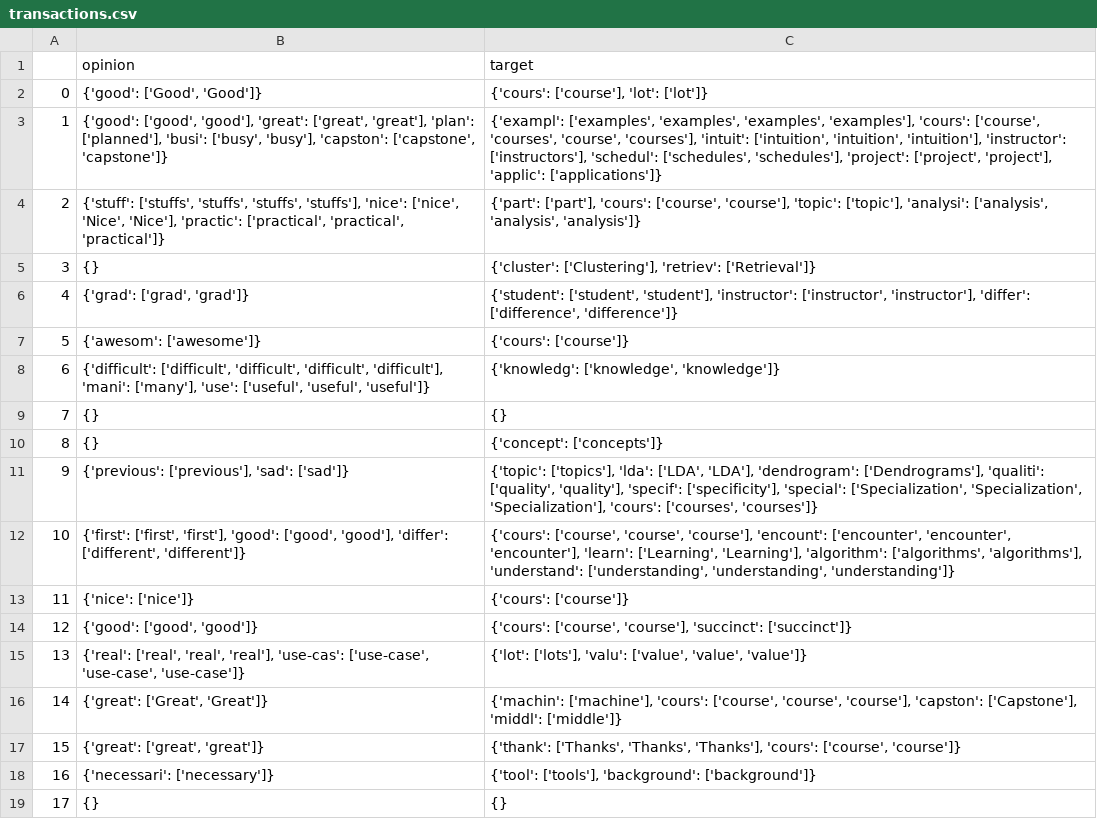
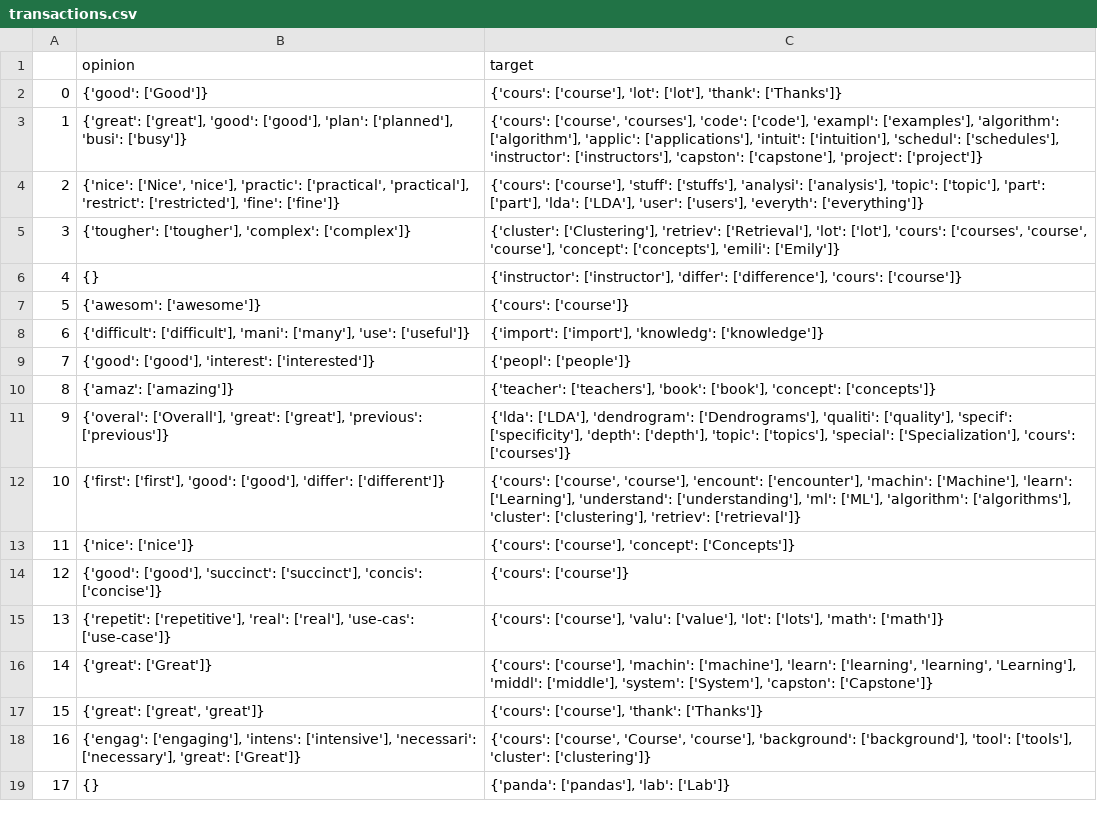
Before and after one commit to CollinHU/TextEntityExtraction, a CSV file: transactions.csv, drawn as a sheet; only a part is shown; the diff covers the shown part only.

```diff
--- a/transactions.csv
+++ b/transactions.csv
@@ -1,19 +1,19 @@
 ,opinion,target
-0,"{'good': ['Good', 'Good']}","{'cours': ['course'], 'lot': ['lot']}"
-1,"{'good': ['good', 'good'], 'great': ['great', 'great'], 'plan': ['planned'], 'busi': ['busy', 'busy'], 'capston': ['capstone', 'capstone']}","{'exampl': ['examples', 'examples', 'examples', 'examples'], 'cours': ['course', 'courses', 'course', 'courses'], 'intuit': ['intuition', 'intuition', 'intuition'], 'instructor': ['instructors'], 'schedul': ['schedules', 'schedules'], 'project': ['project', 'project'], 'applic': ['applications']}"
-2,"{'stuff': ['stuffs', 'stuffs', 'stuffs', 'stuffs'], 'nice': ['nice', 'Nice', 'Nice'], 'practic': ['practical', 'practical', 'practical']}","{'part': ['part'], 'cours': ['course', 'course'], 'topic': ['topic'], 'analysi': ['analysis', 'analysis', 'analysis']}"
-3,{},"{'cluster': ['Clustering'], 'retriev': ['Retrieval']}"
-4,"{'grad': ['grad', 'grad']}","{'student': ['student', 'student'], 'instructor': ['instructor', 'instructor'], 'differ': ['difference', 'difference']}"
+0,{'good': ['Good']},"{'cours': ['course'], 'lot': ['lot'], 'thank': ['Thanks']}"
+1,"{'great': ['great'], 'good': ['good'], 'plan': ['planned'], 'busi': ['busy']}","{'cours': ['course', 'courses'], 'code': ['code'], 'exampl': ['examples'], 'algorithm': ['algorithm'], 'applic': ['applications'], 'intuit': ['intuition'], 'schedul': ['schedules'], 'instructor': ['instructors'], 'capston': ['capstone'], 'project': ['project']}"
+2,"{'nice': ['Nice', 'nice'], 'practic': ['practical', 'practical'], 'restrict': ['restricted'], 'fine': ['fine']}","{'cours': ['course'], 'stuff': ['stuffs'], 'analysi': ['analysis'], 'topic': ['topic'], 'part': ['part'], 'lda': ['LDA'], 'user': ['users'], 'everyth': ['everything']}"
+3,"{'tougher': ['tougher'], 'complex': ['complex']}","{'cluster': ['Clustering'], 'retriev': ['Retrieval'], 'lot': ['lot'], 'cours': ['courses', 'course', 'course'], 'concept': ['concepts'], 'emili': ['Emily']}"
+4,{},"{'instructor': ['instructor'], 'differ': ['difference'], 'cours': ['course']}"
 5,{'awesom': ['awesome']},{'cours': ['course']}
-6,"{'difficult': ['difficult', 'difficult', 'difficult', 'difficult'], 'mani': ['many'], 'use': ['useful', 'useful', 'useful']}","{'knowledg': ['knowledge', 'knowledge']}"
-7,{},{}
-8,{},{'concept': ['concepts']}
-9,"{'previous': ['previous'], 'sad': ['sad']}","{'topic': ['topics'], 'lda': ['LDA', 'LDA'], 'dendrogram': ['Dendrograms'], 'qualiti': ['quality', 'quality'], 'specif': ['specificity'], 'special': ['Specialization', 'Specialization', 'Specialization'], 'cours': ['courses', 'courses']}"
-10,"{'first': ['first', 'first'], 'good': ['good', 'good'], 'differ': ['different', 'different']}","{'cours': ['course', 'course', 'course'], 'encount': ['encounter', 'encounter', 'encounter'], 'learn': ['Learning', 'Learning'], 'algorithm': ['algorithms', 'algorithms'], 'understand': ['understanding', 'understanding', 'understanding']}"
-11,{'nice': ['nice']},{'cours': ['course']}
-12,"{'good': ['good', 'good']}","{'cours': ['course', 'course'], 'succinct': ['succinct']}"
-13,"{'real': ['real', 'real', 'real'], 'use-cas': ['use-case', 'use-case', 'use-case']}","{'lot': ['lots'], 'valu': ['value', 'value', 'value']}"
-14,"{'great': ['Great', 'Great']}","{'machin': ['machine'], 'cours': ['course', 'course', 'course'], 'capston': ['Capstone'], 'middl': ['middle']}"
-15,"{'great': ['great', 'great']}","{'thank': ['Thanks', 'Thanks', 'Thanks'], 'cours': ['course', 'course']}"
-16,{'necessari': ['necessary']},"{'tool': ['tools'], 'background': ['background']}"
-17,{},{}
+6,"{'difficult': ['difficult'], 'mani': ['many'], 'use': ['useful']}","{'import': ['import'], 'knowledg': ['knowledge']}"
+7,"{'good': ['good'], 'interest': ['interested']}",{'peopl': ['people']}
+8,{'amaz': ['amazing']},"{'teacher': ['teachers'], 'book': ['book'], 'concept': ['concepts']}"
+9,"{'overal': ['Overall'], 'great': ['great'], 'previous': ['previous']}","{'lda': ['LDA'], 'dendrogram': ['Dendrograms'], 'qualiti': ['quality'], 'specif': ['specificity'], 'depth': ['depth'], 'topic': ['topics'], 'special': ['Specialization'], 'cours': ['courses']}"
+10,"{'first': ['first'], 'good': ['good'], 'differ': ['different']}","{'cours': ['course', 'course'], 'encount': ['encounter'], 'machin': ['Machine'], 'learn': ['Learning'], 'understand': ['understanding'], 'ml': ['ML'], 'algorithm': ['algorithms'], 'cluster': ['clustering'], 'retriev': ['retrieval']}"
+11,{'nice': ['nice']},"{'cours': ['course'], 'concept': ['Concepts']}"
+12,"{'good': ['good'], 'succinct': ['succinct'], 'concis': ['concise']}",{'cours': ['course']}
+13,"{'repetit': ['repetitive'], 'real': ['real'], 'use-cas': ['use-case']}","{'cours': ['course'], 'valu': ['value'], 'lot': ['lots'], 'math': ['math']}"
+14,{'great': ['Great']},"{'cours': ['course'], 'machin': ['machine'], 'learn': ['learning', 'learning', 'Learning'], 'middl': ['middle'], 'system': ['System'], 'capston': ['Capstone']}"
+15,"{'great': ['great', 'great']}","{'cours': ['course'], 'thank': ['Thanks']}"
+16,"{'engag': ['engaging'], 'intens': ['intensive'], 'necessari': ['necessary'], 'great': ['Great']}","{'cours': ['course', 'Course', 'course'], 'background': ['background'], 'tool': ['tools'], 'cluster': ['clustering']}"
+17,{},"{'panda': ['pandas'], 'lab': ['Lab']}"
```
Also changed, not shown: 134 edited cells elsewhere in this file, new_transaction.csv, 23 other files.
